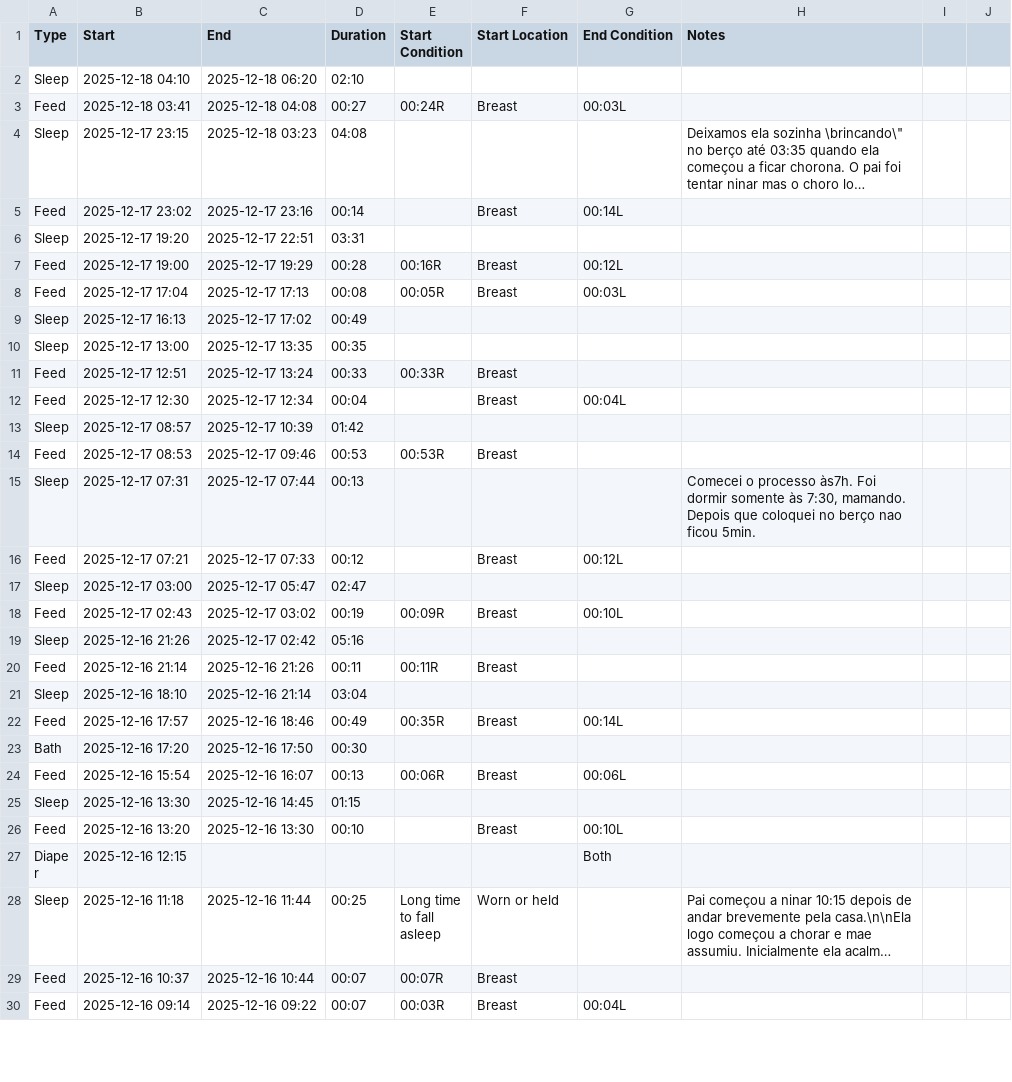
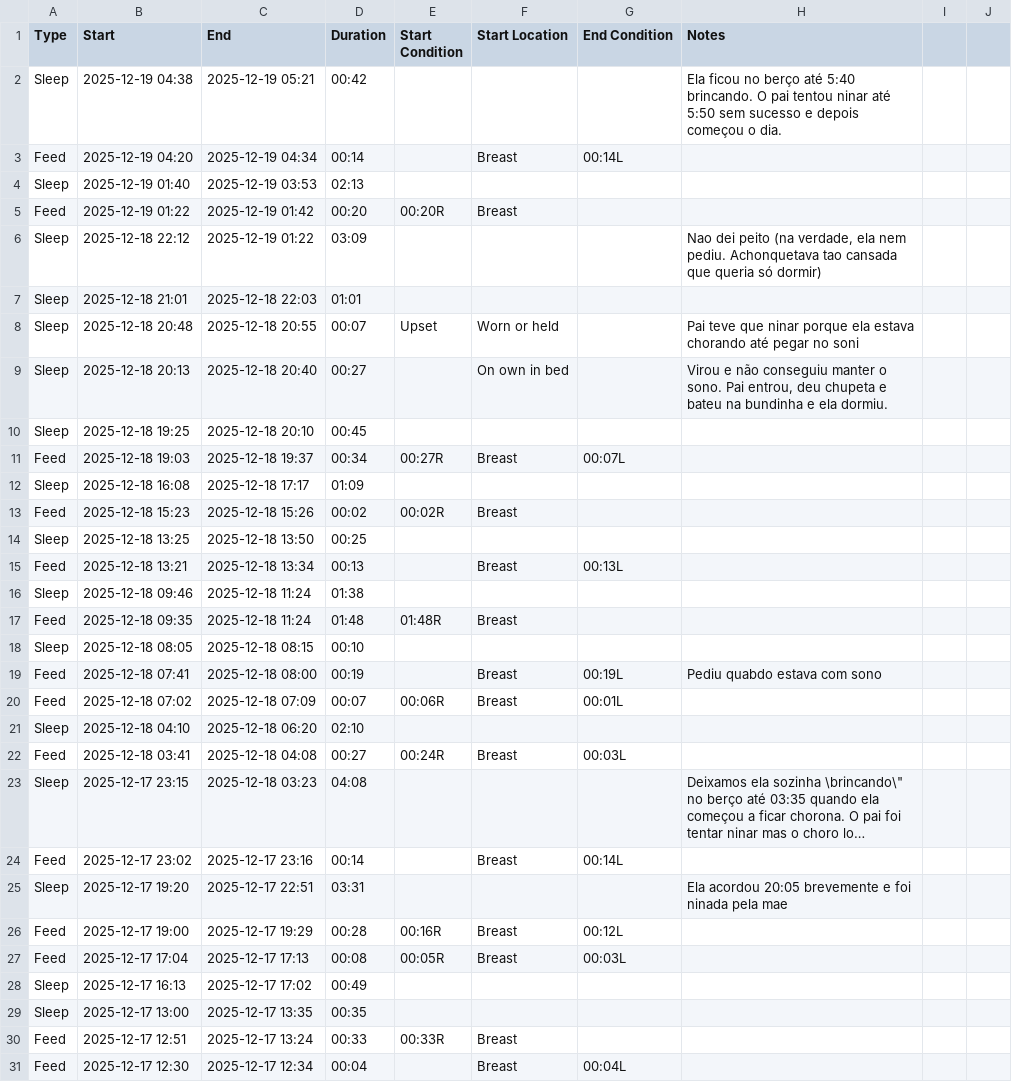
Before and after one commit to fjuniorr/huckleberry, a CSV file: data-raw/data.csv, drawn as a sheet; only a part is shown; the shorter side is filled out with more unchanged rows; long unchanged cells end in ….

```diff
--- a/data-raw/data.csv
+++ b/data-raw/data.csv
@@ -1,2 +1,21 @@
 "Type","Start","End","Duration","Start Condition","Start Location","End Condition","Notes"
+"Sleep","2025-12-19 04:38","2025-12-19 05:21","00:42",,,,"Ela ficou no berço até 5:40 brincando. O pai tentou ninar até 5:50 sem sucesso e depois começou o dia."
+"Feed","2025-12-19 04:20","2025-12-19 04:34","00:14",,"Breast","00:14L",
+"Sleep","2025-12-19 01:40","2025-12-19 03:53","02:13",,,,
+"Feed","2025-12-19 01:22","2025-12-19 01:42","00:20","00:20R","Breast",,
+"Sleep","2025-12-18 22:12","2025-12-19 01:22","03:09",,,,"Nao dei peito (na verdade, ela nem pediu. Achonquetava tao cansada que queria só dormir)"
+"Sleep","2025-12-18 21:01","2025-12-18 22:03","01:01",,,,
+"Sleep","2025-12-18 20:48","2025-12-18 20:55","00:07","Upset","Worn or held",,"Pai teve que ninar porque ela estava chorando até pegar no soni"
+"Sleep","2025-12-18 20:13","2025-12-18 20:40","00:27",,"On own in bed",,"Virou e não conseguiu manter o sono. Pai entrou, deu chupeta e bateu na bundinha e ela dormiu."
+"Sleep","2025-12-18 19:25","2025-12-18 20:10","00:45",,,,
+"Feed","2025-12-18 19:03","2025-12-18 19:37","00:34","00:27R","Breast","00:07L",
+"Sleep","2025-12-18 16:08","2025-12-18 17:17","01:09",,,,
+"Feed","2025-12-18 15:23","2025-12-18 15:26","00:02","00:02R","Breast",,
+"Sleep","2025-12-18 13:25","2025-12-18 13:50","00:25",,,,
+"Feed","2025-12-18 13:21","2025-12-18 13:34","00:13",,"Breast","00:13L",
+"Sleep","2025-12-18 09:46","2025-12-18 11:24","01:38",,,,
+"Feed","2025-12-18 09:35","2025-12-18 11:24","01:48","01:48R","Breast",,
+"Sleep","2025-12-18 08:05","2025-12-18 08:15","00:10",,,,
+"Feed","2025-12-18 07:41","2025-12-18 08:00","00:19",,"Breast","00:19L","Pediu quabdo estava com sono"
+"Feed","2025-12-18 07:02","2025-12-18 07:09","00:07","00:06R","Breast","00:01L",
 "Sleep","2025-12-18 04:10","2025-12-18 06:20","02:10",,,,
@@ -5,3 +24,3 @@
 "Feed","2025-12-17 23:02","2025-12-17 23:16","00:14",,"Breast","00:14L",
-"Sleep","2025-12-17 19:20","2025-12-17 22:51","03:31",,,,
+"Sleep","2025-12-17 19:20","2025-12-17 22:51","03:31",,,,"Ela acordou 20:05 brevemente e foi ninada pela mae"
 "Feed","2025-12-17 19:00","2025-12-17 19:29","00:28","00:16R","Breast","00:12L",
```
Also changed, not shown: 2 other files.
